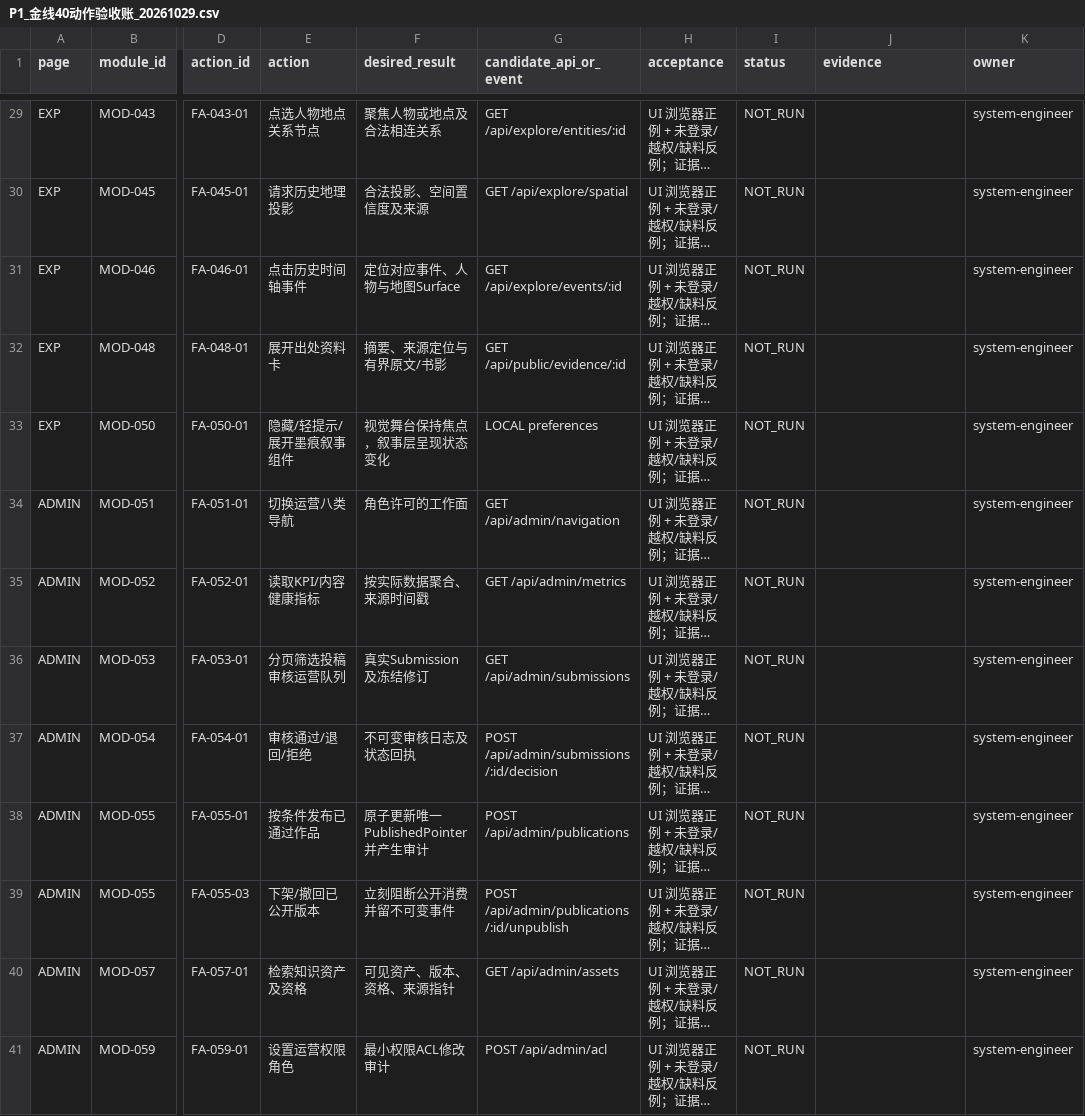
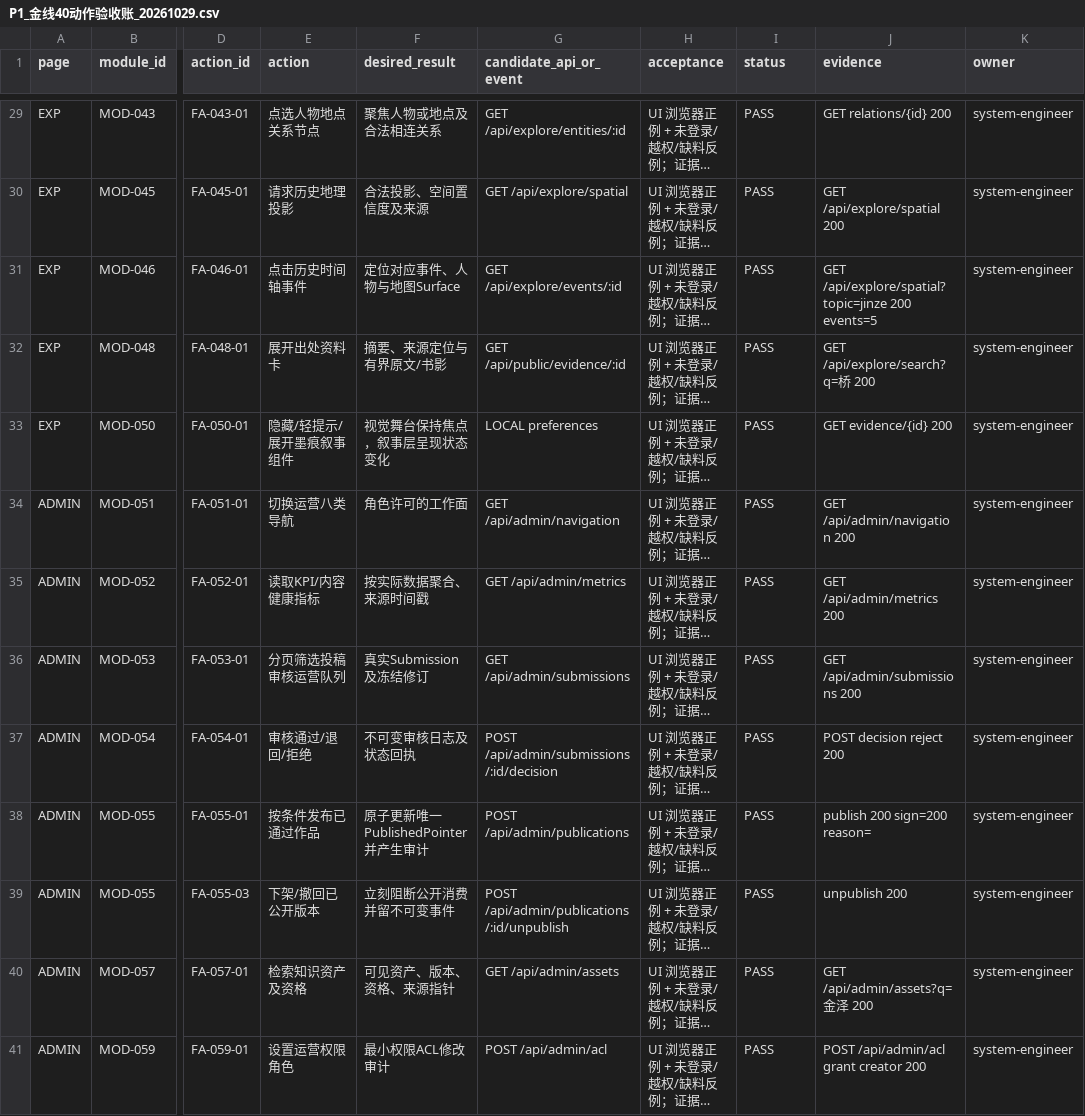
Before and after one commit to xiezuojie03-web/mohen-agent-2.0, a CSV file: tasks/results/P1_金线40动作验收账_20261029.csv, drawn as a sheet; only a part is shown, gaps mark what is left out; long unchanged cells end in …; the diff covers the shown part only; the diff names each change by its address in the sheet, - before the commit and + after, or states it on an @@ line.

Commit message:
test(p1): 40 条金线首批证据 34 PASS / 6 BLOCKED（HOME/WATCH/EXP/ADMIN 全通过）
- 真实 HTTP 证据：作品提交→Reviewer 签核→Operator 发布→下架全 200；拒绝待审、ACL 授 creator、来源健康
- 6 条 STUDIO 研究生产链动作标 BLOCKED（需真实 D00–D05，单独跑）
- 账本回填 + 证据 CSV；夹具 p1_* 暂留本地复跑，上线前清理

```diff
--- a/tasks/results/P1_金线40动作验收账_20261029.csv
+++ b/tasks/results/P1_金线40动作验收账_20261029.csv
-I29:I41 (status): NOT_RUN
+I29:I41 (status): PASS
-J29 (evidence): (empty)
+J29 (evidence): GET relations/{id} 200
-J30 (evidence): (empty)
+J30 (evidence): GET /api/explore/spatial 200
-J31 (evidence): (empty)
+J31 (evidence): GET /api/explore/spatial?topic=jinze 200 events=5
-J32 (evidence): (empty)
+J32 (evidence): GET /api/explore/search?q=桥 200
-J33 (evidence): (empty)
+J33 (evidence): GET evidence/{id} 200
-J34 (evidence): (empty)
+J34 (evidence): GET /api/admin/navigation 200
-J35 (evidence): (empty)
+J35 (evidence): GET /api/admin/metrics 200
-J36 (evidence): (empty)
+J36 (evidence): GET /api/admin/submissions 200
-J37 (evidence): (empty)
+J37 (evidence): POST decision reject 200
-J38 (evidence): (empty)
+J38 (evidence): publish 200 sign=200 reason=
-J39 (evidence): (empty)
+J39 (evidence): unpublish 200
-J40 (evidence): (empty)
+J40 (evidence): GET /api/admin/assets?q=金泽 200
-J41 (evidence): (empty)
+J41 (evidence): POST /api/admin/acl grant creator 200
```
Also changed, not shown: 54 edited cells elsewhere in this file, 4 other files.
